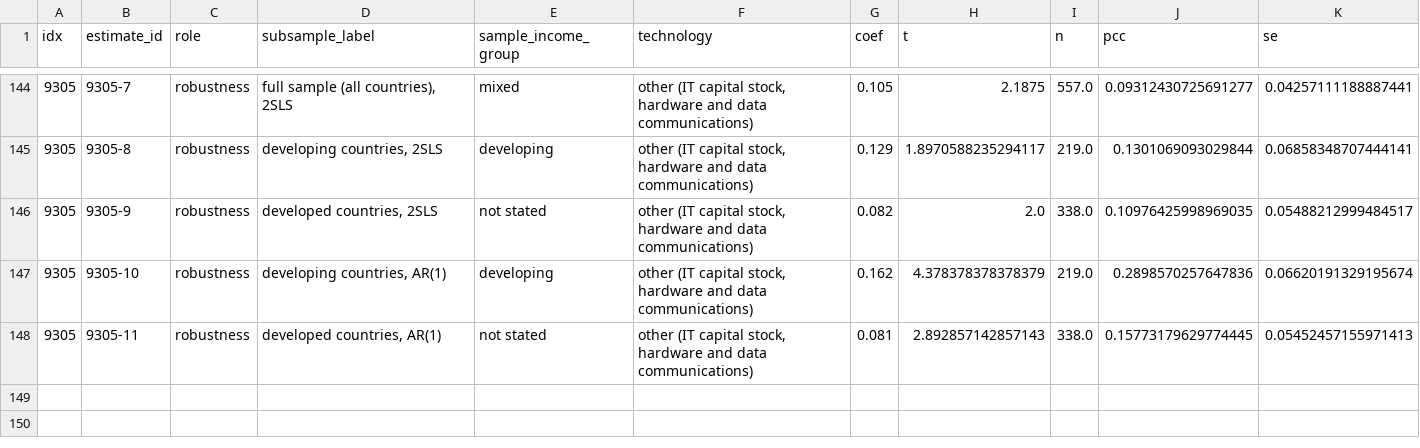
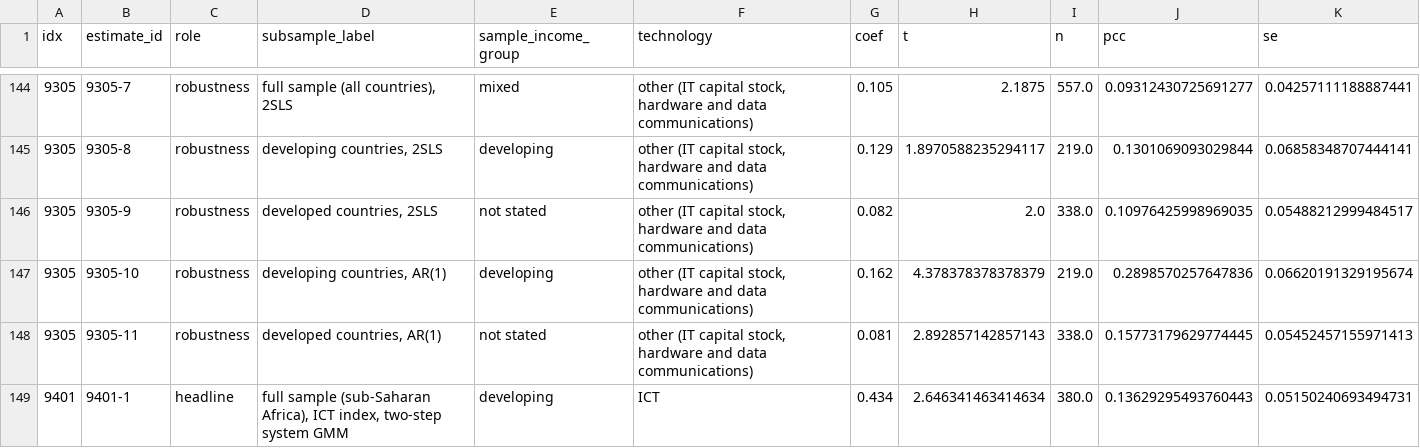
Before and after one commit to vinhqdang/Journal-of-Economy-and-Technology, a CSV file: review/data/mra_effect_sizes.csv, drawn as a sheet; only a part is shown, gaps mark what is left out; the diff names each change by its address in the sheet, - before the commit and + after, or states it on an @@ line.

```diff
--- a/review/data/mra_effect_sizes.csv
+++ b/review/data/mra_effect_sizes.csv
+row 149: 9401 | 9401-1 | headline | full sample (sub-Saharan Africa), ICT index, two-step system GMM | developing | ICT | 0.434 | 2.646341463414634 | 380.0 | 0.13629295493760443 | 0.05150240693494731
```
Also changed, not shown: review/data/mra_estimates.csv, 33 other files.
